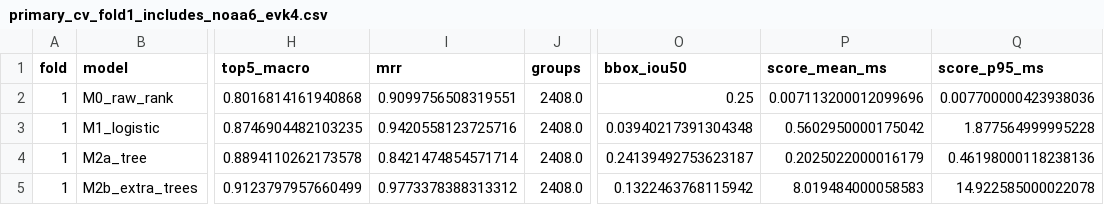
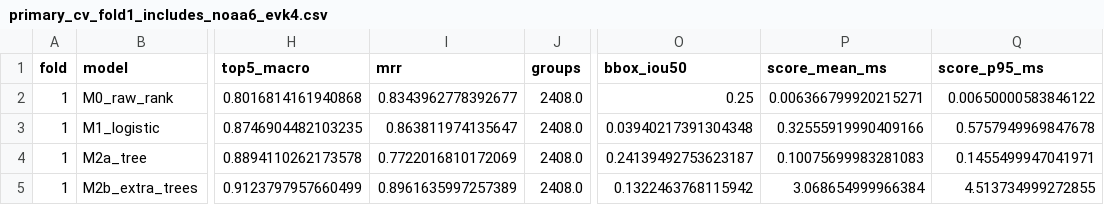
Before and after one commit to reehan79/Orbit_Sight, a CSV file: docs/runs/2026-08-30/primary_cv_fold1_includes_noaa6_evk4.csv, drawn as a sheet; only a part is shown, gaps mark what is left out; the diff names each change by its address in the sheet, - before the commit and + after, or states it on an @@ line.

```diff
--- a/docs/runs/2026-08-30/primary_cv_fold1_includes_noaa6_evk4.csv
+++ b/docs/runs/2026-08-30/primary_cv_fold1_includes_noaa6_evk4.csv
-I2 (mrr): 0.9099756508319551
+I2 (mrr): 0.8343962778392677
-P2 (score_mean_ms): 0.007113200012099696
+P2 (score_mean_ms): 0.006366799920215271
-Q2 (score_p95_ms): 0.007700000423938036
+Q2 (score_p95_ms): 0.00650000583846122
-I3 (mrr): 0.9420558123725716
+I3 (mrr): 0.863811974135647
-P3 (score_mean_ms): 0.5602950000175042
+P3 (score_mean_ms): 0.32555919990409166
-Q3 (score_p95_ms): 1.877564999995228
+Q3 (score_p95_ms): 0.5757949969847678
-I4 (mrr): 0.8421474854571714
+I4 (mrr): 0.7722016810172069
-P4 (score_mean_ms): 0.2025022000016179
+P4 (score_mean_ms): 0.10075699983281083
-Q4 (score_p95_ms): 0.46198000118238136
+Q4 (score_p95_ms): 0.1455499947041971
-I5 (mrr): 0.9773378388313312
+I5 (mrr): 0.8961635997257389
-P5 (score_mean_ms): 8.019484000058583
+P5 (score_mean_ms): 3.068654999966384
-Q5 (score_p95_ms): 14.922585000022078
+Q5 (score_p95_ms): 4.513734999272855
```
Also changed, not shown: docs/runs/2026-08-30/candidate_fast_cv.csv, docs/runs/2026-08-30/cross_sensor_cv.csv, 12 other files.
